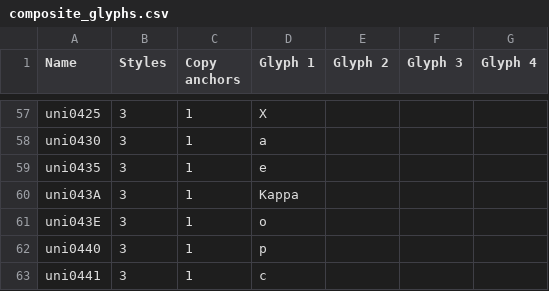
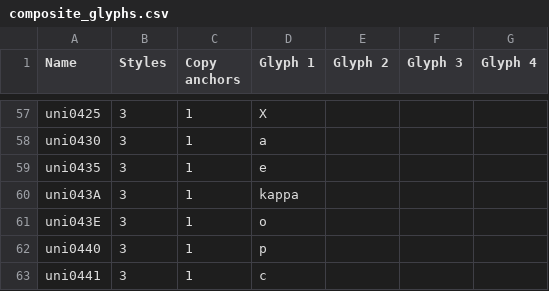
Before and after one commit to Corne2Plum3/Giphurs, a CSV file: scripts/composite_glyphs.csv, drawn as a sheet; only a part is shown, gaps mark what is left out.

Commit message:
Fix incorrect entry for uni043A

```diff
--- a/scripts/composite_glyphs.csv
+++ b/scripts/composite_glyphs.csv
@@ -59,3 +59,3 @@ uni0430;3;1;a;;;
 uni0435;3;1;e;;;
-uni043A;3;1;Kappa;;;
+uni043A;3;1;kappa;;;
 uni043E;3;1;o;;;
```
